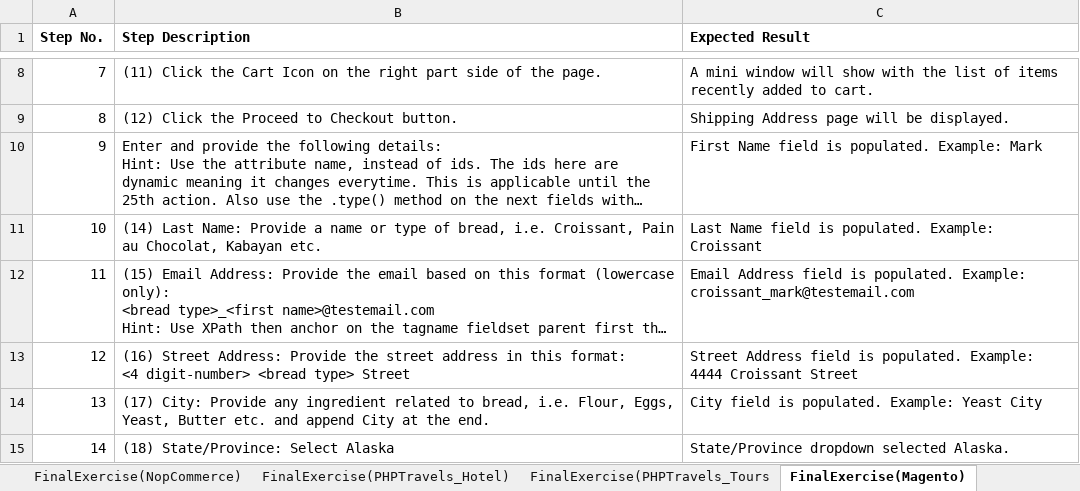
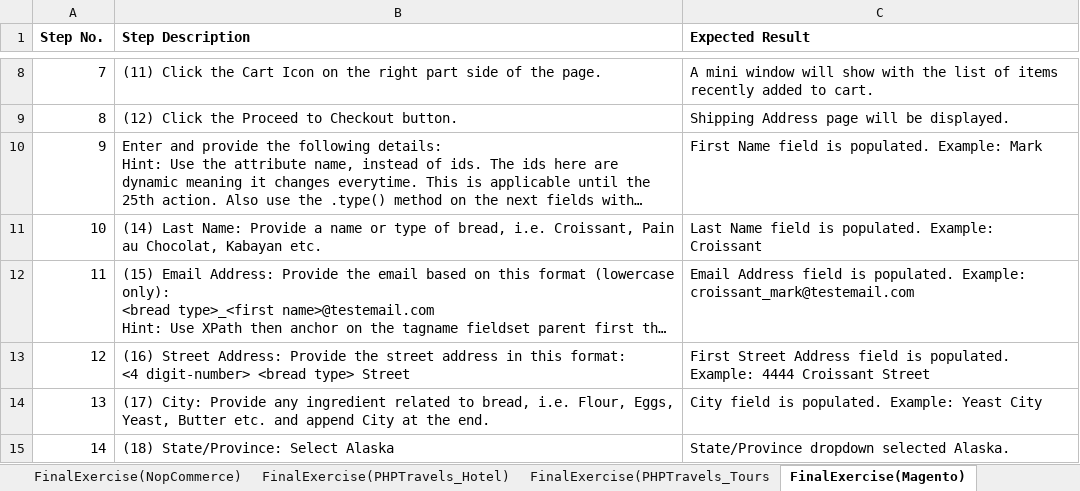
Before and after one commit to CochMa01/PytestPlaywrightTraining, an Excel workbook: docs/PlaywrightTables.xlsx, sheet FinalExercise(Magento), drawn as a sheet; only a part is shown, gaps mark what is left out; long unchanged cells end in …; values as stored, in another font and other column widths than the file's, no borders; the diff names each change by its address in the sheet, - before the commit and + after, or states it on an @@ line.

```diff
--- a/docs/PlaywrightTables.xlsx (sheet FinalExercise(Magento))
+++ b/docs/PlaywrightTables.xlsx (sheet FinalExercise(Magento))
-C13 (Expected Result): Street Address…
+C13 (Expected Result): First Street Address…
```
Also changed, not shown: 3 other files.
